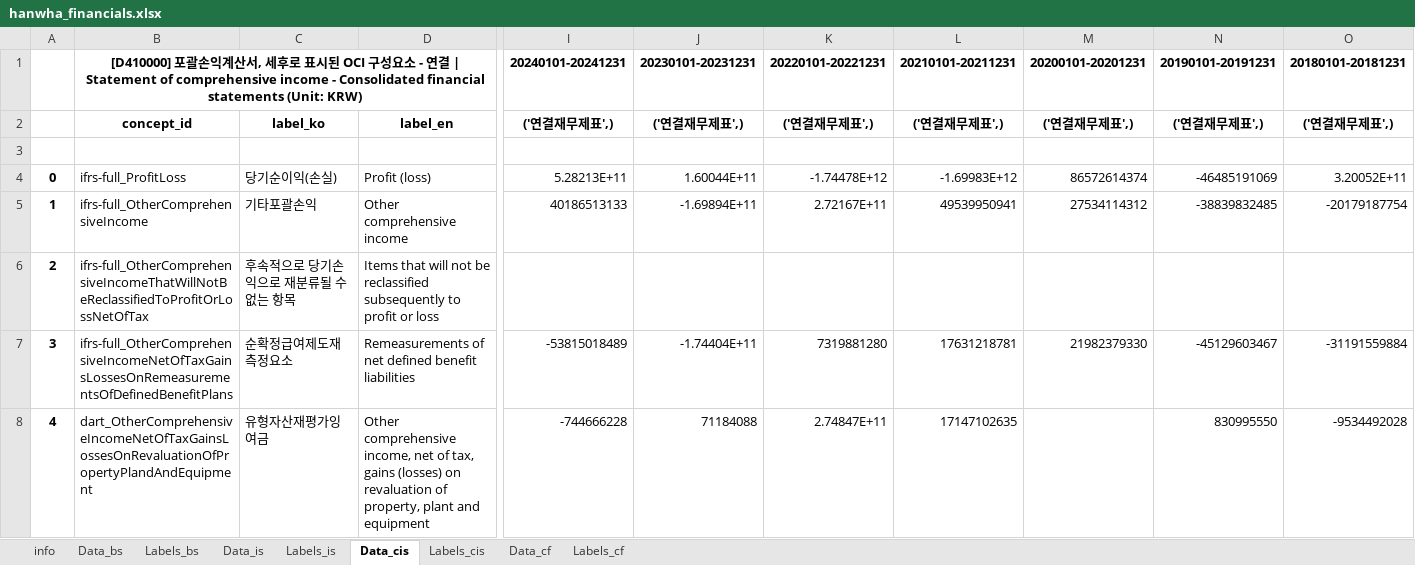
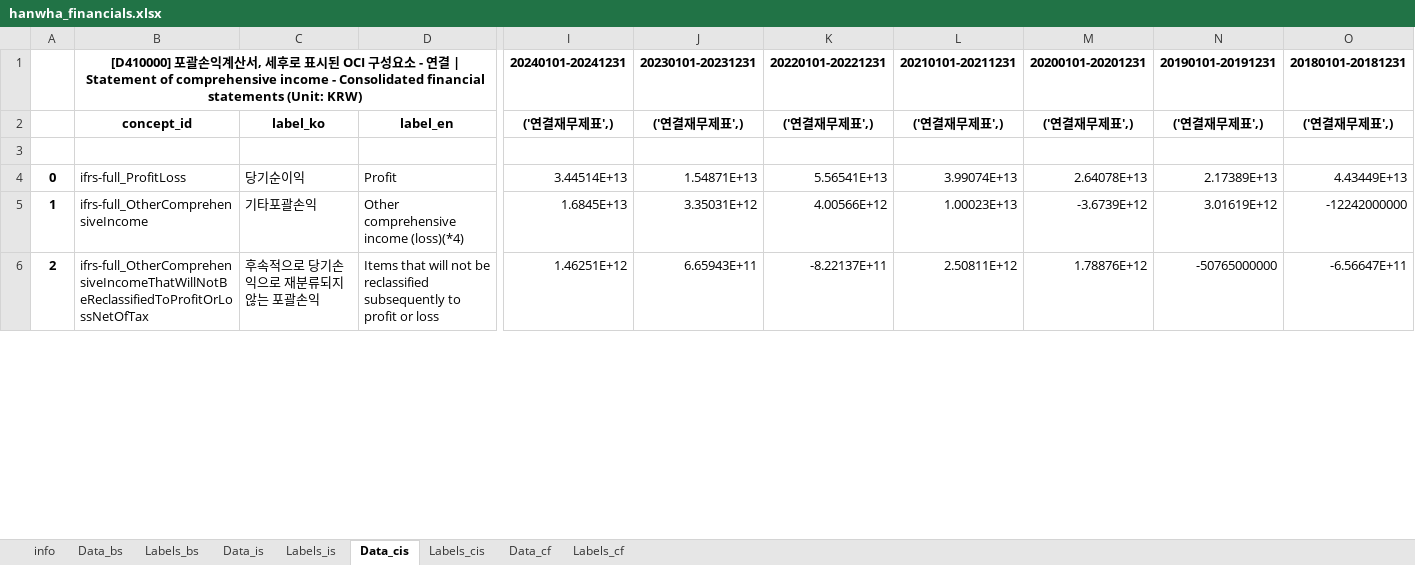
Before and after one commit to keonhee3337-art/AI-project, an Excel workbook: fsdata/hanwha_financials.xlsx, sheet Data_cis, drawn as a sheet; only a part is shown, gaps mark what is left out; values as stored, in another font and other column widths than the file's, no borders; removed rows and columns are numbered as before the commit, all else as after; rows hold the shown columns only; the diff covers the shown part only; the diff names each change by its address in the sheet, - before the commit and + after, or states it on an @@ line.

```diff
--- a/fsdata/hanwha_financials.xlsx (sheet Data_cis)
+++ b/fsdata/hanwha_financials.xlsx (sheet Data_cis)
-C4: 당기순이익(손실)
+C4: 당기순이익
-D4: Profit (loss)
+D4: Profit
-I4: 5.28213E+11
+I4: 3.44514E+13
-J4: 1.60044E+11
+J4: 1.54871E+13
-K4: -1.74478E+12
+K4: 5.56541E+13
-L4: -1.69983E+12
+L4: 3.99074E+13
-M4: 86572614374
+M4: 2.64078E+13
-N4: -46485191069
+N4: 2.17389E+13
-O4: 3.20052E+11
+O4: 4.43449E+13
-D5: Other comprehensive income
+D5: Other comprehensive income (loss)(*4)
-I5: 40186513133
+I5: 1.6845E+13
-J5: -1.69894E+11
+J5: 3.35031E+12
-K5: 2.72167E+11
+K5: 4.00566E+12
-L5: 49539950941
+L5: 1.00023E+13
-M5: 27534114312
+M5: -3.6739E+12
-N5: -38839832485
+N5: 3.01619E+12
-O5: -20179187754
+O5: -12242000000
-C6: 후속적으로 당기손익으로 재분류될 수 없는 항목
+C6: 후속적으로 당기손익으로 재분류되지 않는 포괄손익
-I6: (empty)
+I6: 1.46251E+12
-J6: (empty)
+J6: 6.65943E+11
-K6: (empty)
+K6: -8.22137E+11
-L6: (empty)
+L6: 2.50811E+12
-M6: (empty)
+M6: 1.78876E+12
-N6: (empty)
+N6: -50765000000
-O6: (empty)
+O6: -6.56647E+11
-row 7: 3 | ifrs-full_OtherComprehensiveIncomeNetOfTaxGainsLossesOnRemeasurementsOfDefinedBenefitPlans | 순확정급여제도재측정요소 | Remeasurements of net defined benefit liabilities | -53815018489 | -1.74404E+11 | 7319881280 | 17631218781 | 21982379330 | -45129603467 | -31191559884
-row 8: 4 | dart_OtherComprehensiveIncomeNetOfTaxGainsLossesOnRevaluationOfPropertyPlandAndEquipment | 유형자산재평가잉여금 | Other comprehensive income, net of tax, gains (losses) on revaluation of property, plant and equipment | -744666228 | 71184088 | 2.74847E+11 | 17147102635 |  | 830995550 | -9534492028
```
Also changed, not shown: 4 added rows, 1 removed row, 64 edited cells and row numbers in column A elsewhere in this sheet, sheet Data_cf, sheet Data_bs, sheet Labels_cf, sheet Labels_bs, sheet Data_is, sheet Labels_cis, 2 more sheets, 5 other files.
